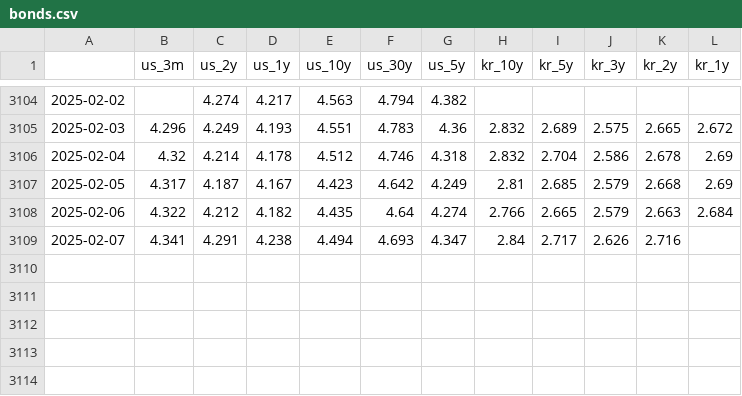
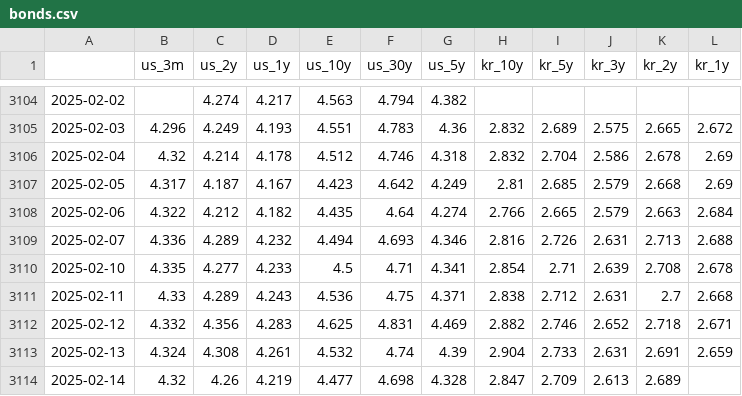
Before and after one commit to Chikang-Song/Taught_Code_Myself, a CSV file: Data_Analysis_with_Python/bonds.csv, drawn as a sheet; only a part is shown, gaps mark what is left out.

```diff
--- a/Data_Analysis_with_Python/bonds.csv
+++ b/Data_Analysis_with_Python/bonds.csv
@@ -3108,2 +3108,7 @@
 2025-02-06,4.322,4.212,4.182,4.435,4.64,4.274,2.766,2.665,2.579,2.663,2.684
-2025-02-07,4.341,4.291,4.238,4.494,4.693,4.347,2.84,2.717,2.626,2.716,
+2025-02-07,4.336,4.289,4.232,4.494,4.693,4.346,2.816,2.726,2.631,2.713,2.688
+2025-02-10,4.335,4.277,4.233,4.5,4.71,4.341,2.854,2.71,2.639,2.708,2.678
+2025-02-11,4.33,4.289,4.243,4.536,4.75,4.371,2.838,2.712,2.631,2.7,2.668
+2025-02-12,4.332,4.356,4.283,4.625,4.831,4.469,2.882,2.746,2.652,2.718,2.671
+2025-02-13,4.324,4.308,4.261,4.532,4.74,4.39,2.904,2.733,2.631,2.691,2.659
+2025-02-14,4.32,4.26,4.219,4.477,4.698,4.328,2.847,2.709,2.613,2.689,
```
Also changed, not shown: Data_Analysis_with_Python/Korea_Export.csv, Data_Analysis_with_Python/currencies.csv, 3 other files.
